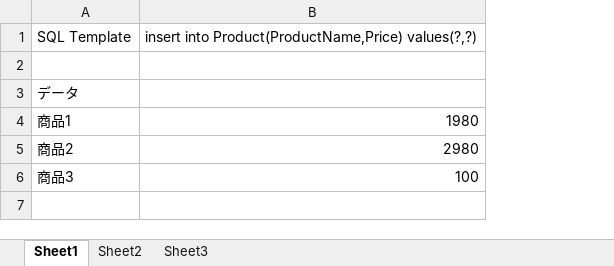
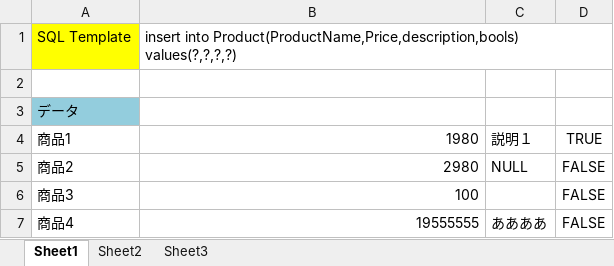
Before and after one commit to Thiry1/Excel2Sql, an Excel workbook: sampleFile/product.xlsx, sheet Sheet1, drawn as a sheet; values as stored, in another font and other column widths than the file's, no borders; the diff names each change by its address in the sheet, - before the commit and + after, or states it on an @@ line.

```diff
--- a/sampleFile/product.xlsx (sheet Sheet1)
+++ b/sampleFile/product.xlsx (sheet Sheet1)
+column C, rows 4-5: 説明１ | NULL
+column D, rows 4-6: TRUE | FALSE | FALSE
-A1 fill: none
+A1 fill: #FFFF00
-B1: insert into Product(ProductName,Price) values(?,?)
+B1: insert into Product(ProductName,Price,description,bools) values(?,?,?,?)
-A3 fill: none
+A3 fill: #93CDDD
+row 7: 商品4 | 19555555 | ああああ | FALSE
```
Also changed, not shown: 2 other files.
